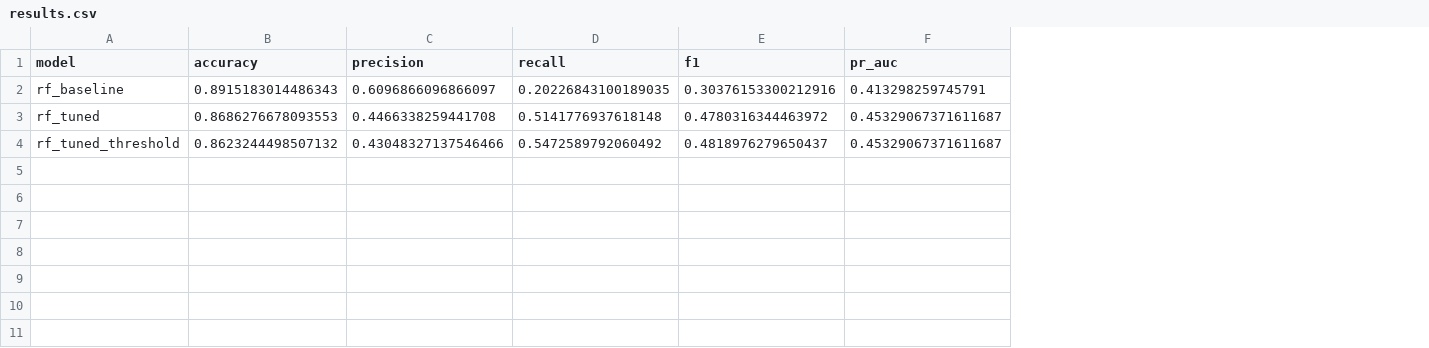
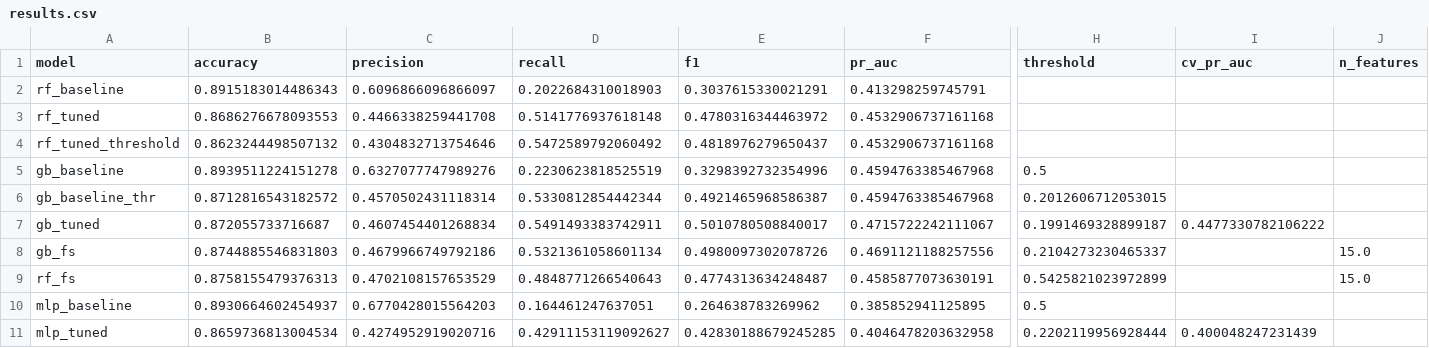
Before and after one commit to Thinkj07/bank-ml, a CSV file: reports/results/results.csv, drawn as a sheet; only a part is shown, gaps mark what is left out; rows hold the shown columns only; the diff names each change by its address in the sheet, - before the commit and + after, or states it on an @@ line.

Commit message:
Add Gradient Boosting, MLP, feature selection and model comparison

```diff
--- a/reports/results/results.csv
+++ b/reports/results/results.csv
+column H (threshold), empty
+column I (cv_pr_auc), empty
+column J (n_features), empty
-D2 (recall): 0.20226843100189035
+D2 (recall): 0.2022684310018903
-E2 (f1): 0.30376153300212916
+E2 (f1): 0.3037615330021291
-F3:F4 (pr_auc): 0.45329067371611687
+F3:F4 (pr_auc): 0.4532906737161168
-C4 (precision): 0.43048327137546466
+C4 (precision): 0.4304832713754646
+row 5: gb_baseline | 0.8939511224151278 | 0.6327077747989276 | 0.2230623818525519 | 0.3298392732354996 | 0.4594763385467968 | 0.5
+row 6: gb_baseline_thr | 0.8712816543182572 | 0.4570502431118314 | 0.5330812854442344 | 0.4921465968586387 | 0.4594763385467968 | 0.2012606712053015
+row 7: gb_tuned | 0.872055733716687 | 0.4607454401268834 | 0.5491493383742911 | 0.5010780508840017 | 0.4715722242111067 | 0.1991469328899187 | 0.4477330782106222
+row 8: gb_fs | 0.8744885546831803 | 0.4679966749792186 | 0.5321361058601134 | 0.4980097302078726 | 0.4691121188257556 | 0.2104273230465337 |  | 15.0
+row 9: rf_fs | 0.8758155479376313 | 0.4702108157653529 | 0.4848771266540643 | 0.4774313634248487 | 0.4585877073630191 | 0.5425821023972899 |  | 15.0
+row 10: mlp_baseline | 0.8930664602454937 | 0.6770428015564203 | 0.164461247637051 | 0.264638783269962 | 0.385852941125895 | 0.5
+row 11: mlp_tuned | 0.8659736813004534 | 0.4274952919020716 | 0.42911153119092627 | 0.42830188679245285 | 0.4046478203632958 | 0.2202119956928444 | 0.400048247231439
```
Also changed, not shown: 22 other files.
